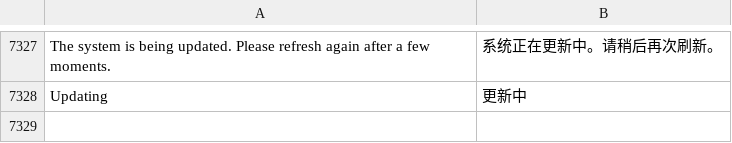
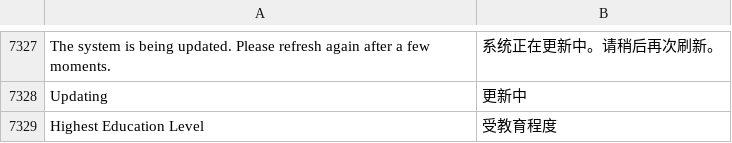
Before and after one commit to saoxia/erpnext_china, a CSV file: erpnext_china/translations/zh.csv, drawn as a sheet; only a part is shown, gaps mark what is left out; the diff names each change by its address in the sheet, - before the commit and + after, or states it on an @@ line.

Commit message:
Update zh.csv

```diff
--- a/erpnext_china/translations/zh.csv
+++ b/erpnext_china/translations/zh.csv
+row 7329: Highest Education Level | 受教育程度
```
